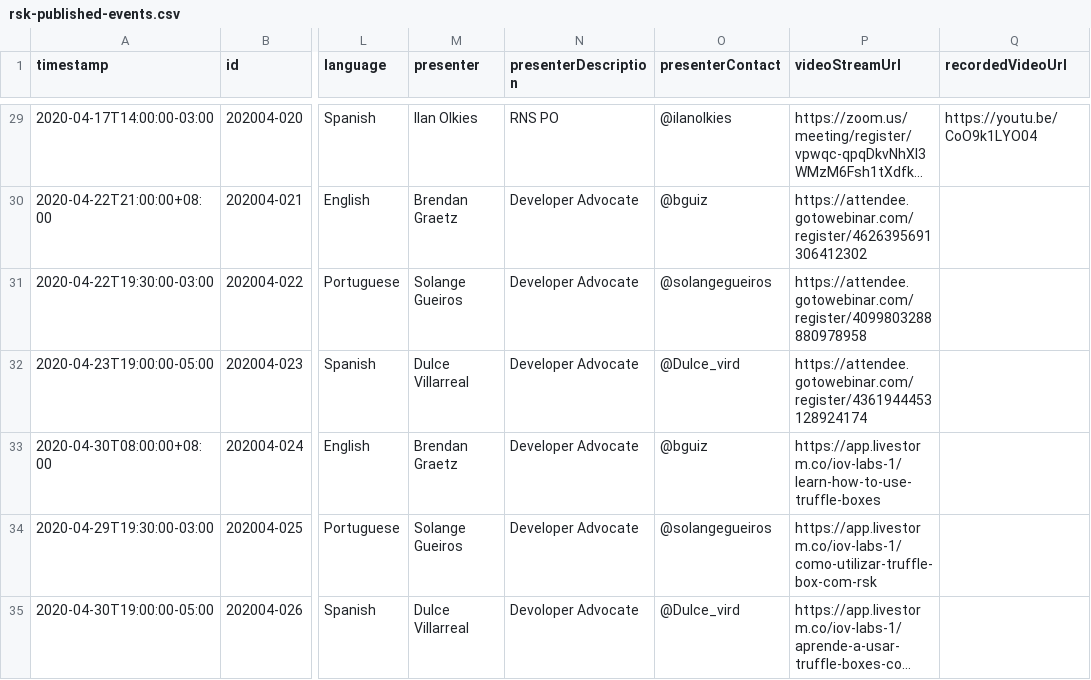
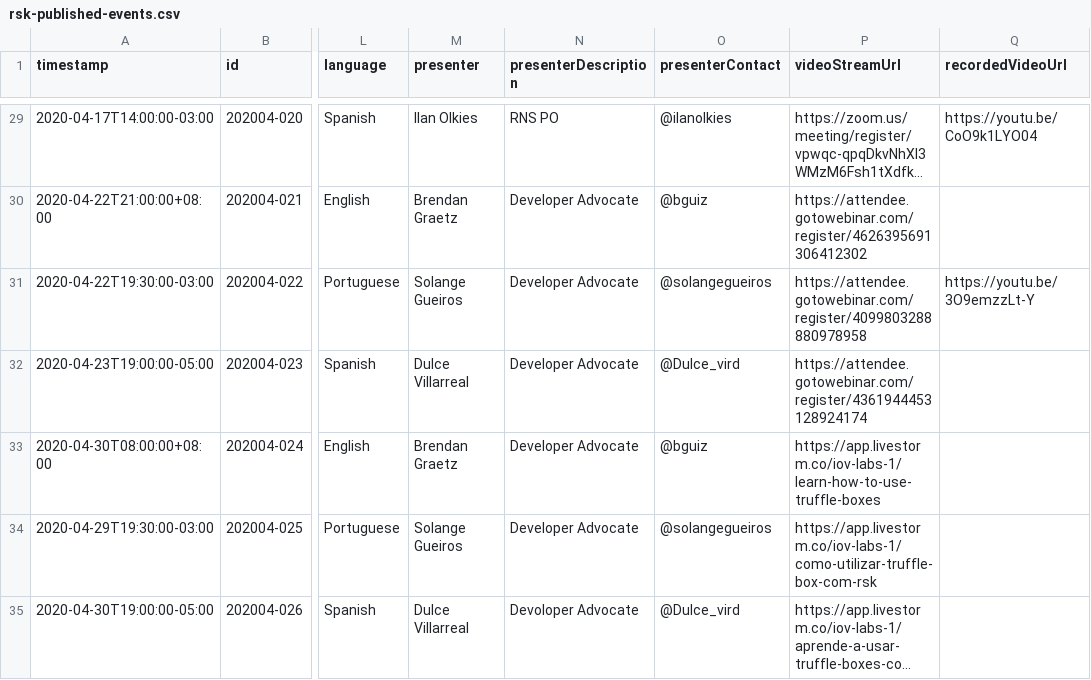
Before and after one commit to rsksmart/devportal-1.0, a CSV file: _data/rsk-published-events.csv, drawn as a sheet; only a part is shown, gaps mark what is left out; long unchanged cells end in …; the diff covers the shown part only; the diff names each change by its address in the sheet, - before the commit and + after, or states it on an @@ line.

```diff
--- a/_data/rsk-published-events.csv
+++ b/_data/rsk-published-events.csv
-Q31 (recordedVideoUrl): (empty)
+Q31 (recordedVideoUrl): https://youtu.be/3O9emzzLt-Y
```
Also changed, not shown: 3 added rows and 3 edited cells elsewhere in this file, 2 other files.
